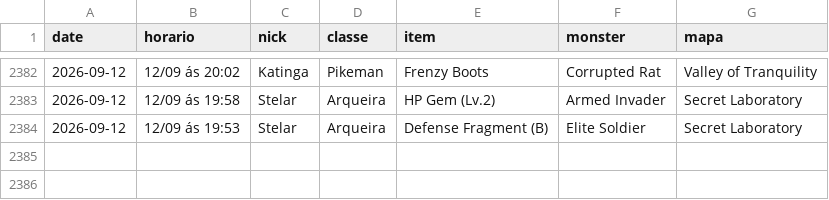
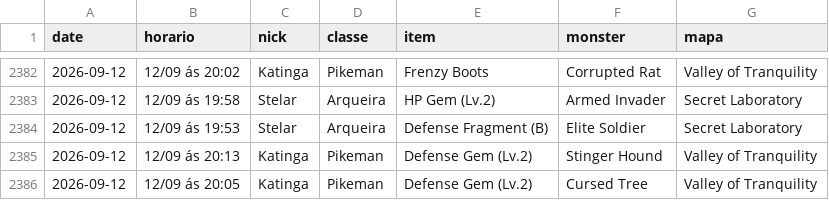
Before and after one commit to FlynMael/aorus-xp-tracker, a CSV file: data/drops.csv, drawn as a sheet; only a part is shown, gaps mark what is left out; the diff names each change by its address in the sheet, - before the commit and + after, or states it on an @@ line.

```diff
--- a/data/drops.csv
+++ b/data/drops.csv
+row 2385: 2026-09-12 | 12/09 ás 20:13 | Katinga | Pikeman | Defense Gem (Lv.2) | Stinger Hound | Valley of Tranquility
+row 2386: 2026-09-12 | 12/09 ás 20:05 | Katinga | Pikeman | Defense Gem (Lv.2) | Cursed Tree | Valley of Tranquility
```
